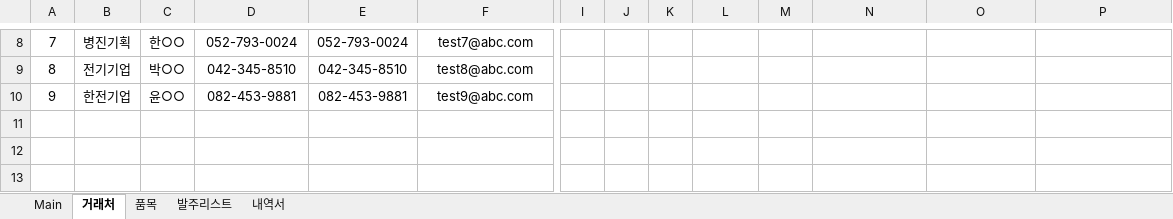
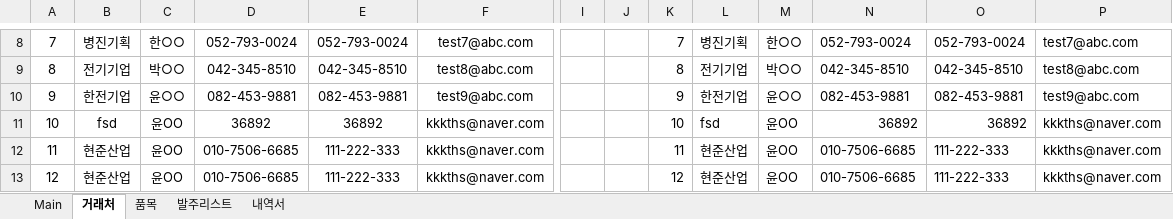
Before and after one commit to hyunjunyun/Excel, an Excel workbook: 지방대회/2018지방/2018지방.xlsm, sheet 거래처, drawn as a sheet; only a part is shown, gaps mark what is left out; values as stored, in another font and other column widths than the file's, no borders; conditional formats not drawn; rows hold the shown columns only; the diff covers the shown part only; the diff names each change by its address in the sheet, - before the commit and + after, or states it on an @@ line.

```diff
--- a/지방대회/2018지방/2018지방.xlsm (sheet 거래처)
+++ b/지방대회/2018지방/2018지방.xlsm (sheet 거래처)
-K8: (empty)
+K8: 7
-L8: (empty)
+L8: 병진기획
-M8: (empty)
+M8: 한○○
-N8: (empty)
+N8: 052-793-0024
-O8: (empty)
+O8: 052-793-0024
-P8: (empty)
+P8: test7@abc.com
-K9: (empty)
+K9: 8
-L9: (empty)
+L9: 전기기업
-M9: (empty)
+M9: 박○○
-N9: (empty)
+N9: 042-345-8510
-O9: (empty)
+O9: 042-345-8510
-P9: (empty)
+P9: test8@abc.com
-K10: (empty)
+K10: 9
-L10: (empty)
+L10: 한전기업
-M10: (empty)
+M10: 윤○○
-N10: (empty)
+N10: 082-453-9881
-O10: (empty)
+O10: 082-453-9881
-P10: (empty)
+P10: test9@abc.com
+row 11: 10 | fsd | 윤OO | 36892 | 36892 | kkkths@naver.com |  |  | 10 | fsd | 윤OO | 36892 | 36892 | kkkths@naver.com
+row 12: 11 | 현준산업 | 윤OO | 010-7506-6685 | 111-222-333 | kkkths@naver.com |  |  | 11 | 현준산업 | 윤OO | 010-7506-6685 | 111-222-333 | kkkths@naver.com
+row 13: 12 | 현준산업 | 윤OO | 010-7506-6685 | 111-222-333 | kkkths@naver.com |  |  | 12 | 현준산업 | 윤OO | 010-7506-6685 | 111-222-333 | kkkths@naver.com
```
Also changed, not shown: 30 edited cells elsewhere in this sheet, sheet 품목, sheet 발주리스트.
